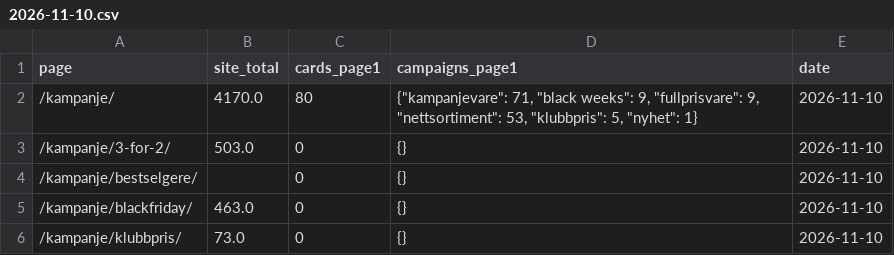
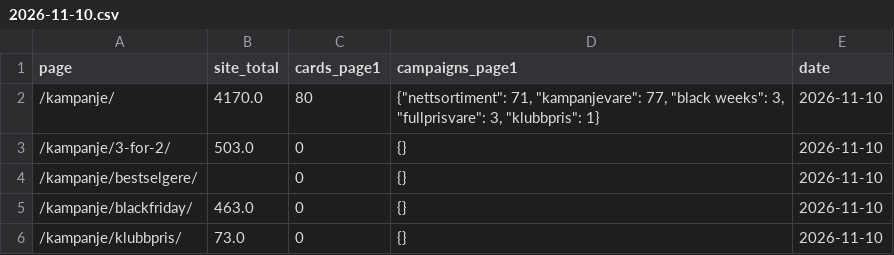
Before and after one commit to hakonbfuglu-hub/kitchn-tilbords-nowcast, a CSV file: data/kitchn/kampanjesider/2026-11-10.csv, drawn as a sheet.

```diff
--- a/data/kitchn/kampanjesider/2026-11-10.csv
+++ b/data/kitchn/kampanjesider/2026-11-10.csv
@@ -1,3 +1,3 @@
 page,site_total,cards_page1,campaigns_page1,date
-/kampanje/,4170.0,80,"{""kampanjevare"": 71, ""black weeks"": 9, ""fullprisvare"": 9, ""nettsortiment"": 53, ""klubbpris"": 5, ""nyhet"": 1}",2026-11-10
+/kampanje/,4170.0,80,"{""nettsortiment"": 71, ""kampanjevare"": 77, ""black weeks"": 3, ""fullprisvare"": 3, ""klubbpris"": 1}",2026-11-10
 /kampanje/3-for-2/,503.0,0,{},2026-11-10
```
Also changed, not shown: data/kitchn/butikker/2026-11-10.csv, data/tilbords/butikker/2026-11-10.csv, 11 other files.
